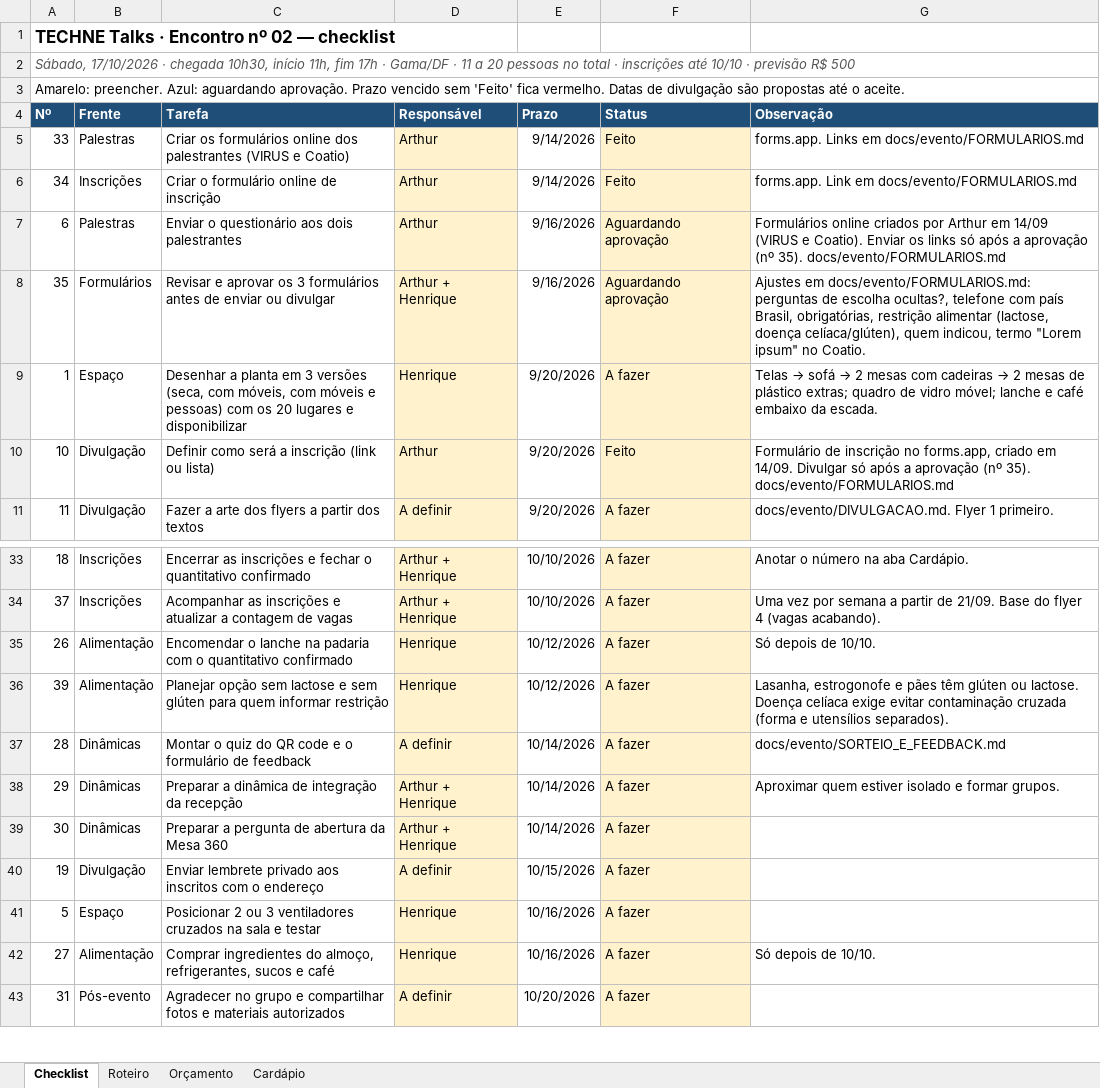
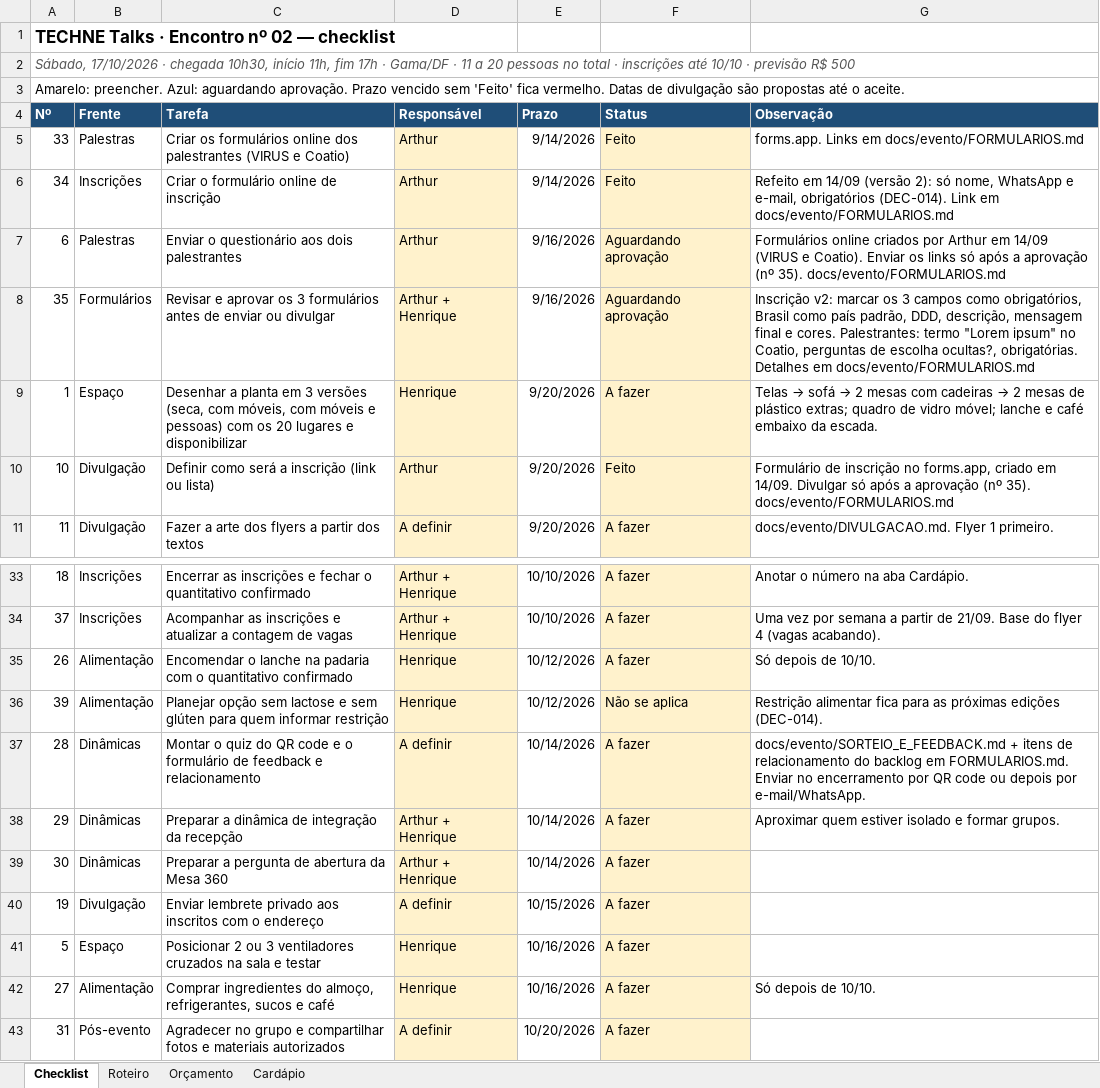
Before and after one commit to arthurfjadecastro/technetalks, an Excel workbook: outputs/AI-002/planejamento-evento.xlsx, sheet Checklist, drawn as a sheet; only a part is shown, gaps mark what is left out; values as stored, in another font and other column widths than the file's, no borders; conditional formats not drawn; the diff names each change by its address in the sheet, - before the commit and + after, or states it on an @@ line.

```diff
--- a/outputs/AI-002/planejamento-evento.xlsx (sheet Checklist)
+++ b/outputs/AI-002/planejamento-evento.xlsx (sheet Checklist)
-G6 (Observação): forms.app. Link em…
+G6 (Observação): Refeito em 14/09 (versão 2): só nome, WhatsApp e e-mail, obrigatórios (DEC-014). Link em…
-G8 (Observação): Ajustes em docs/evento/FORMULARIOS.md: perguntas de escolha ocultas?, telefone com país Brasil, obrigatórias, restrição alimentar (lactose, doença celíaca/glúten), quem indicou, termo "Lorem ipsum" no Coatio.
+G8 (Observação): Inscrição v2: marcar os 3 campos como obrigatórios, Brasil como país padrão, DDD, descrição, mensagem final e cores. Palestrantes: termo "Lorem ipsum" no Coatio, perguntas de escolha ocultas?, obrigatórias. Detalhes em docs/evento/FORMULARIOS.md
-F36 (Status): A fazer
+F36 (Status): Não se aplica
-G36 (Observação): Lasanha, estrogonofe e pães têm glúten ou lactose. Doença celíaca exige evitar contaminação cruzada (forma e utensílios separados).
+G36 (Observação): Restrição alimentar fica para as próximas edições (DEC-014).
-C37 (Tarefa): …de feedback
+C37 (Tarefa): …de feedback e relacionamento
-G37 (Observação): docs/evento/SORTEIO_E_FEEDBACK.md
+G37 (Observação): docs/evento/SORTEIO_E_FEEDBACK.md + itens de relacionamento do backlog em FORMULARIOS.md. Enviar no encerramento por QR code ou depois por e-mail/WhatsApp.
```
Also changed, not shown: 9 other files.
